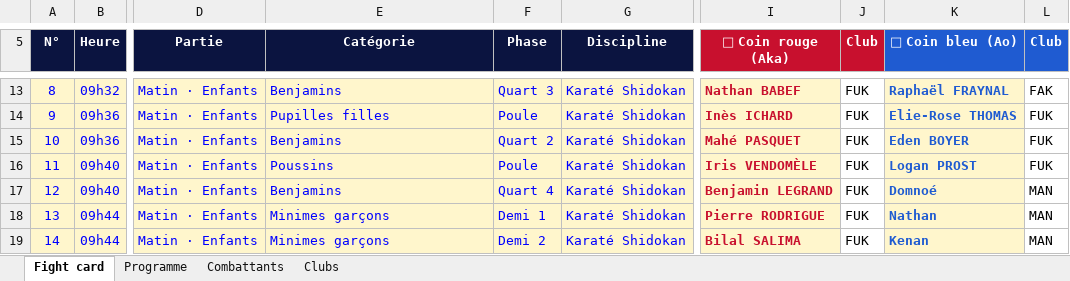
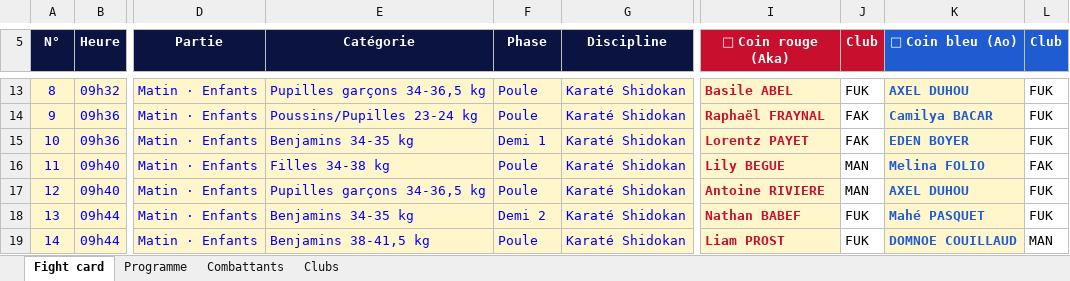
Before and after one commit to Shidokansempai/Immo-reseau, an Excel workbook: dojo/interclub/shidokan-challenge-974-fight-card.xlsx, sheet Fight card, drawn as a sheet; only a part is shown, gaps mark what is left out; values as stored, in another font and other column widths than the file's, no borders; charts and pictures and conditional formats not drawn; the diff covers the shown part only; the diff names each change by its address in the sheet, - before the commit and + after, or states it on an @@ line.

```diff
--- a/dojo/interclub/shidokan-challenge-974-fight-card.xlsx (sheet Fight card)
+++ b/dojo/interclub/shidokan-challenge-974-fight-card.xlsx (sheet Fight card)
-E13 (Catégorie): Benjamins
+E13 (Catégorie): Pupilles garçons 34-36,5 kg
-F13 (Phase): Quart 3
+F13 (Phase): Poule
-I13 (🔴 Coin rouge (Aka)): Nathan BABEF
+I13 (🔴 Coin rouge (Aka)): Basile ABEL
-K13 (🔵 Coin bleu (Ao)): Raphaël FRAYNAL
+K13 (🔵 Coin bleu (Ao)): AXEL DUHOU
-L13 (Club): FAK
+L13 (Club): FUK
-E14 (Catégorie): Pupilles filles
+E14 (Catégorie): Poussins/Pupilles 23-24 kg
-I14 (🔴 Coin rouge (Aka)): Inès ICHARD
+I14 (🔴 Coin rouge (Aka)): Raphaël FRAYNAL
-J14:J15 (Club): FUK
+J14:J15 (Club): FAK
-K14 (🔵 Coin bleu (Ao)): Elie-Rose THOMAS
+K14 (🔵 Coin bleu (Ao)): Camilya BACAR
-E15 (Catégorie): Benjamins
+E15 (Catégorie): Benjamins 34-35 kg
-F15 (Phase): Quart 2
+F15 (Phase): Demi 1
-I15 (🔴 Coin rouge (Aka)): Mahé PASQUET
+I15 (🔴 Coin rouge (Aka)): Lorentz PAYET
-K15 (🔵 Coin bleu (Ao)): Eden BOYER
+K15 (🔵 Coin bleu (Ao)): EDEN BOYER
-E16 (Catégorie): Poussins
+E16 (Catégorie): Filles 34-38 kg
-I16 (🔴 Coin rouge (Aka)): Iris VENDOMÈLE
+I16 (🔴 Coin rouge (Aka)): Lily BEGUE
-J16:J17 (Club): FUK
+J16:J17 (Club): MAN
-K16 (🔵 Coin bleu (Ao)): Logan PROST
+K16 (🔵 Coin bleu (Ao)): Melina FOLIO
-L16 (Club): FUK
+L16 (Club): FAK
-E17 (Catégorie): Benjamins
+E17 (Catégorie): Pupilles garçons 34-36,5 kg
-F17 (Phase): Quart 4
+F17 (Phase): Poule
-I17 (🔴 Coin rouge (Aka)): Benjamin LEGRAND
+I17 (🔴 Coin rouge (Aka)): Antoine RIVIERE
-K17 (🔵 Coin bleu (Ao)): Domnoé
+K17 (🔵 Coin bleu (Ao)): AXEL DUHOU
-L17:L18 (Club): MAN
+L17:L18 (Club): FUK
-E18 (Catégorie): Minimes garçons
+E18 (Catégorie): Benjamins 34-35 kg
-F18 (Phase): Demi 1
+F18 (Phase): Demi 2
-I18 (🔴 Coin rouge (Aka)): Pierre RODRIGUE
+I18 (🔴 Coin rouge (Aka)): Nathan BABEF
-K18 (🔵 Coin bleu (Ao)): Nathan
+K18 (🔵 Coin bleu (Ao)): Mahé PASQUET
-E19 (Catégorie): Minimes garçons
+E19 (Catégorie): Benjamins 38-41,5 kg
-F19 (Phase): Demi 2
+F19 (Phase): Poule
-I19 (🔴 Coin rouge (Aka)): Bilal SALIMA
+I19 (🔴 Coin rouge (Aka)): Liam PROST
-K19 (🔵 Coin bleu (Ao)): Kenan
+K19 (🔵 Coin bleu (Ao)): DOMNOE COUILLAUD
```
Also changed, not shown: 1 added row, 4 removed rows, 149 edited cells, cell formats and row numbers in column A elsewhere in this sheet, sheet Combattants, sheet Programme, formulas that keep their value, 1 other file.
